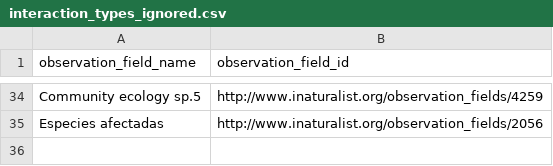
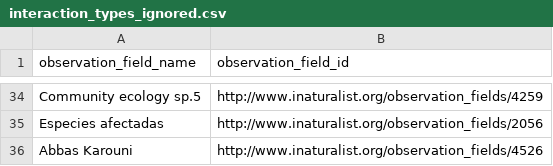
Before and after one commit to globalbioticinteractions/inaturalist, a CSV file: interaction_types_ignored.csv, drawn as a sheet; only a part is shown, gaps mark what is left out; the diff names each change by its address in the sheet, - before the commit and + after, or states it on an @@ line.

Commit message:
Update interaction_types_ignored.csv

```diff
--- a/interaction_types_ignored.csv
+++ b/interaction_types_ignored.csv
+row 36: Abbas Karouni | http://www.inaturalist.org/observation_fields/4526
```
